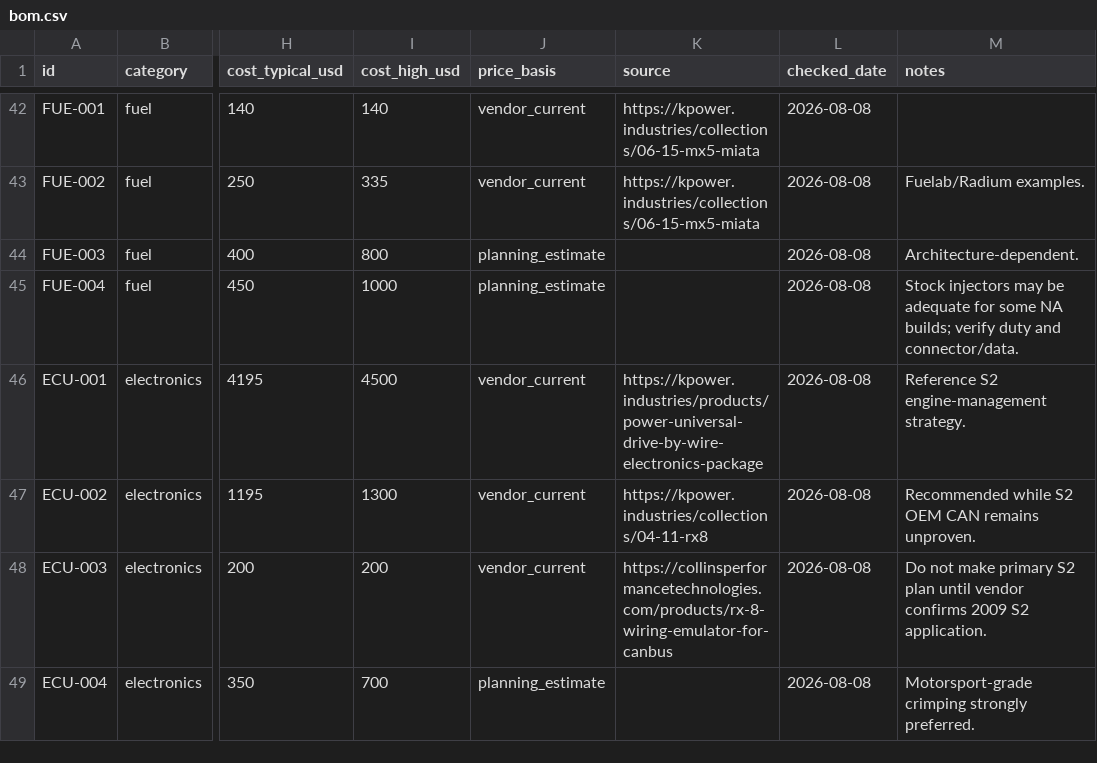
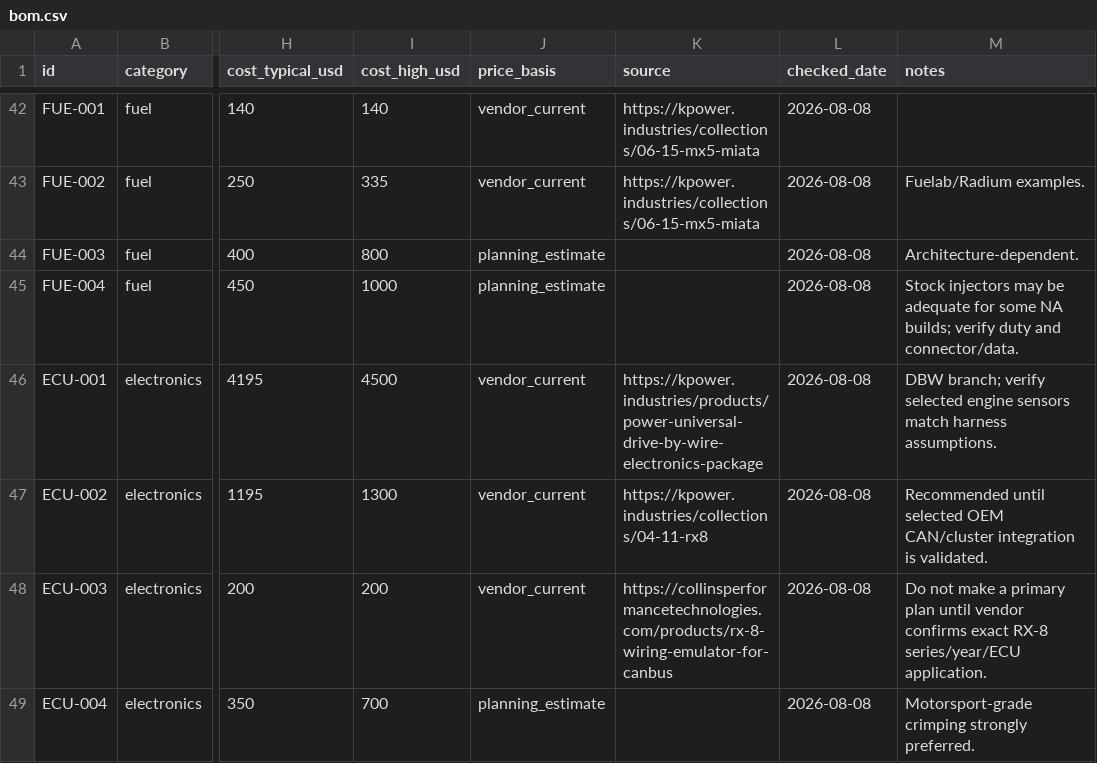
Before and after one commit to F0rged/Ultimate-RX8-K24-Swap-Guide, a CSV file: docs/data/bom.csv, drawn as a sheet; only a part is shown, gaps mark what is left out; the diff covers the shown part only; the diff names each change by its address in the sheet, - before the commit and + after, or states it on an @@ line.

```diff
--- a/docs/data/bom.csv
+++ b/docs/data/bom.csv
-M46 (notes): Reference S2 engine-management strategy.
+M46 (notes): DBW branch; verify selected engine sensors match harness assumptions.
-M47 (notes): Recommended while S2 OEM CAN remains unproven.
+M47 (notes): Recommended until selected OEM CAN/cluster integration is validated.
-M48 (notes): …not make primary S2 plan until vendor confirms 2009 S2 application.
+M48 (notes): …not make a primary plan until vendor confirms exact RX-8 series/year/ECU application.
```
Also changed, not shown: 8 edited cells elsewhere in this file, 26 other files.
